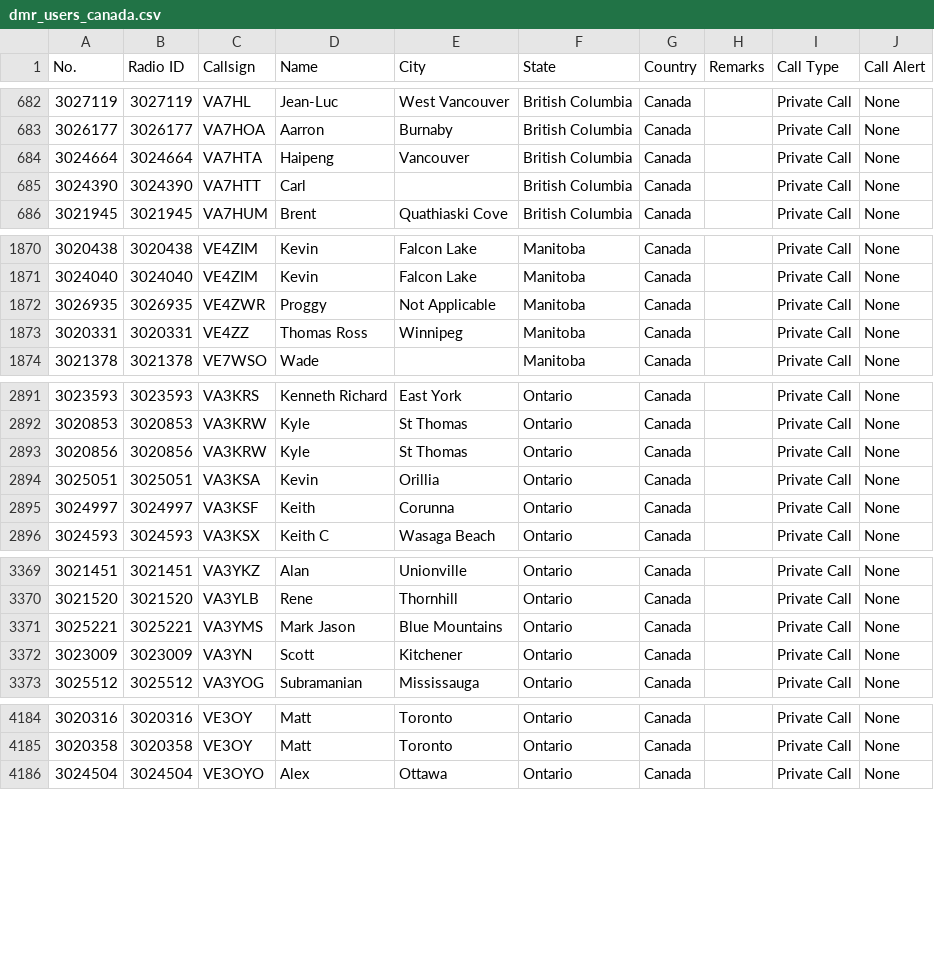
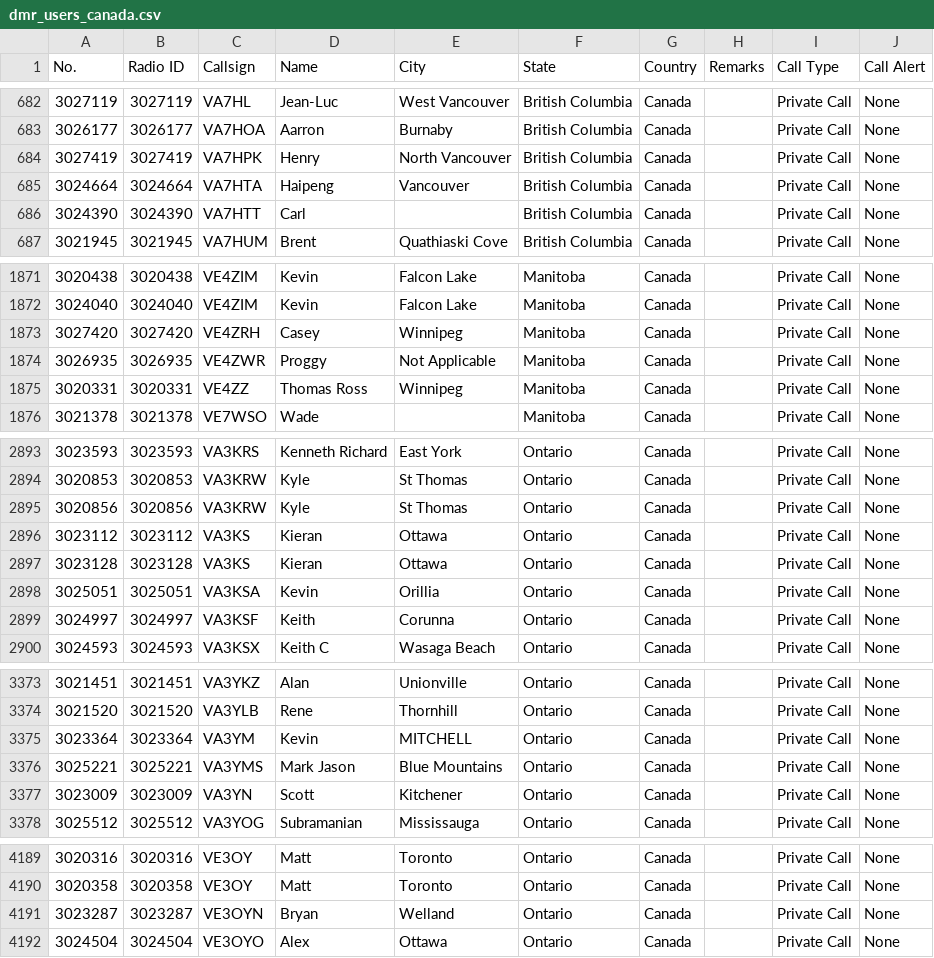
Before and after one commit to CraigHead/Anytone-DMR-Users, a CSV file: dmr_users_canada.csv, drawn as a sheet; only a part is shown, gaps mark what is left out; the diff covers the shown part only; the diff names each change by its address in the sheet, - before the commit and + after, or states it on an @@ line.

Commit message:
Updated DMR User List 20260903.1

```diff
--- a/dmr_users_canada.csv
+++ b/dmr_users_canada.csv
+row 684: 3027419 | 3027419 | VA7HPK | Henry | North Vancouver | British Columbia | Canada |  | Private Call | None
+row 1873: 3027420 | 3027420 | VE4ZRH | Casey | Winnipeg | Manitoba | Canada |  | Private Call | None
+row 2896: 3023112 | 3023112 | VA3KS | Kieran | Ottawa | Ontario | Canada |  | Private Call | None
+row 2897: 3023128 | 3023128 | VA3KS | Kieran | Ottawa | Ontario | Canada |  | Private Call | None
+row 3375: 3023364 | 3023364 | VA3YM | Kevin | MITCHELL | Ontario | Canada |  | Private Call | None
+row 4191: 3023287 | 3023287 | VE3OYN | Bryan | Welland | Ontario | Canada |  | Private Call | None
```
Also changed, not shown: 2 added rows elsewhere in this file, 1 other file.
